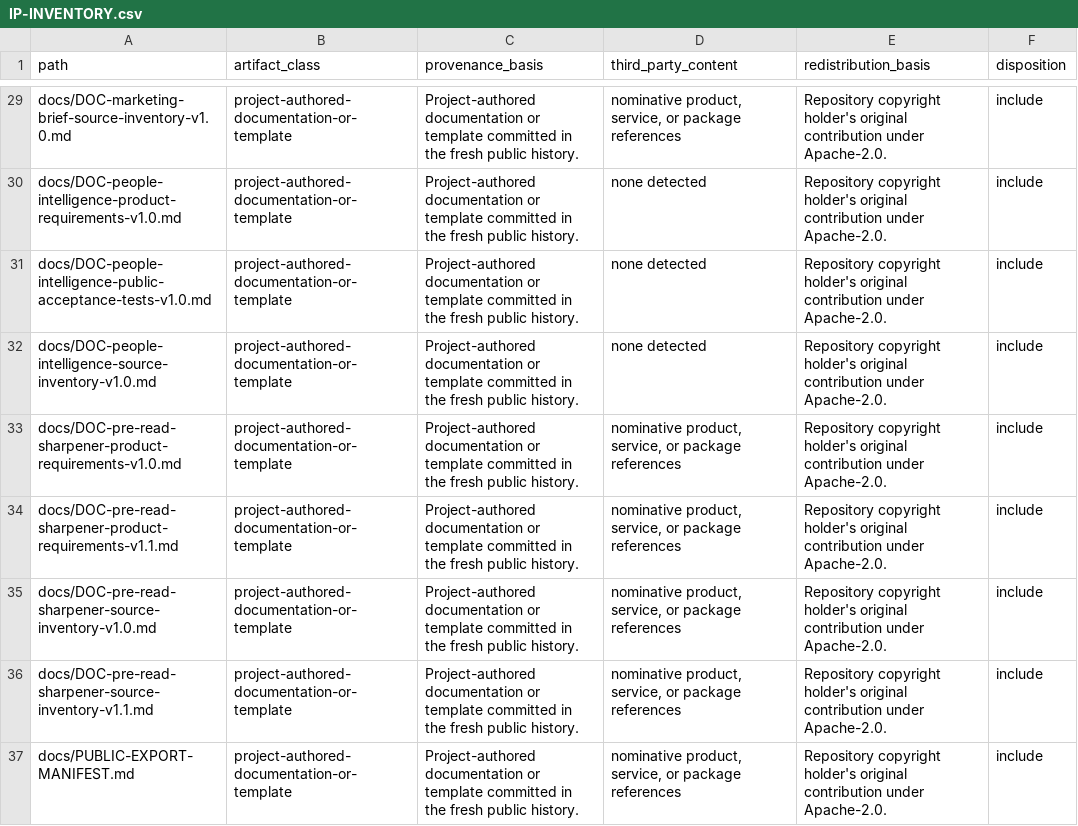
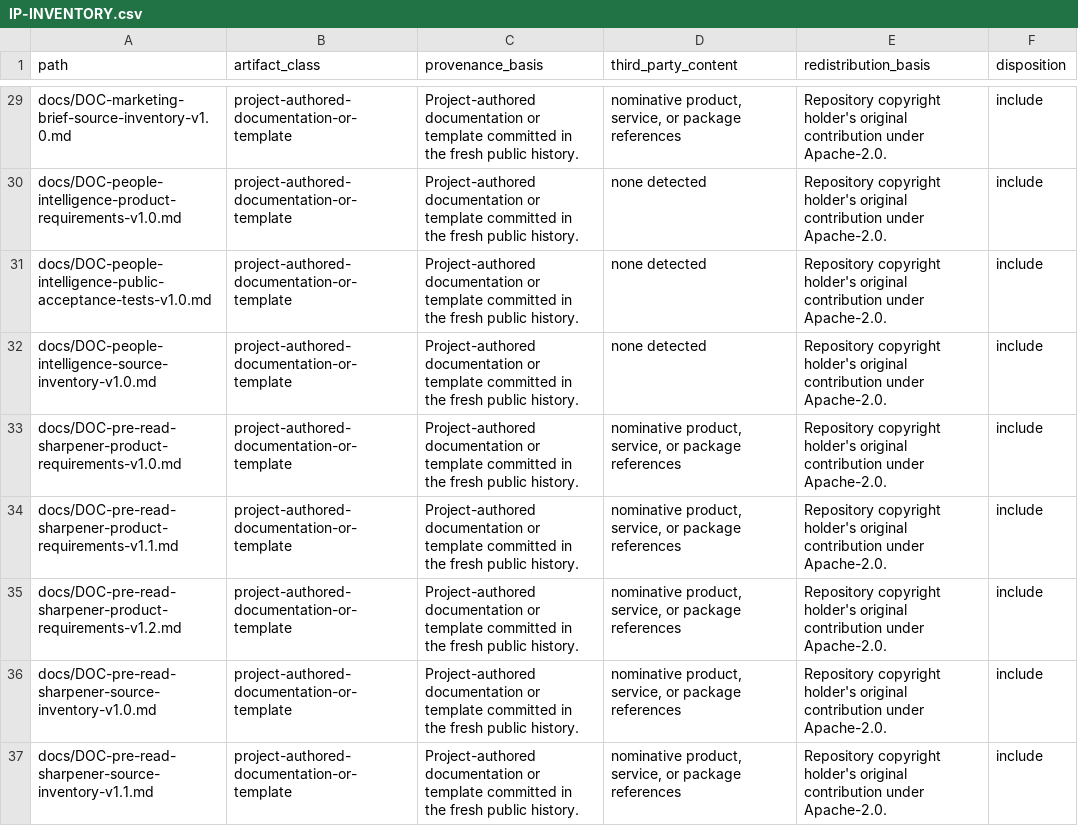
Before and after one commit to alex-bea/pmm-engine-toolkit, a CSV file: docs/legal/IP-INVENTORY.csv, drawn as a sheet; only a part is shown, gaps mark what is left out; the shorter side is filled out with more unchanged rows; the diff covers the shown part only.

Commit message:
fix: make pre-read setup conditional (#22)
Co-authored-by: Alexander Bea <alexanderbea@Alexanders-MacBook-Pro.local>

```diff
--- a/docs/legal/IP-INVENTORY.csv
+++ b/docs/legal/IP-INVENTORY.csv
@@ -34,2 +34,3 @@ docs/DOC-pre-read-sharpener-product-requirements-v1.0.md,project-authored-docume
 docs/DOC-pre-read-sharpener-product-requirements-v1.1.md,project-authored-documentation-or-template,Project-authored documentation or template committed in the fresh public history.,"nominative product, service, or package references",Repository copyright holder's original contribution under Apache-2.0.,include
+docs/DOC-pre-read-sharpener-product-requirements-v1.2.md,project-authored-documentation-or-template,Project-authored documentation or template committed in the fresh public history.,"nominative product, service, or package references",Repository copyright holder's original contribution under Apache-2.0.,include
 docs/DOC-pre-read-sharpener-source-inventory-v1.0.md,project-authored-documentation-or-template,Project-authored documentation or template committed in the fresh public history.,"nominative product, service, or package references",Repository copyright holder's original contribution under Apache-2.0.,include
```
Also changed, not shown: 3 added rows and 7 edited cells elsewhere in this file, 20 other files.
